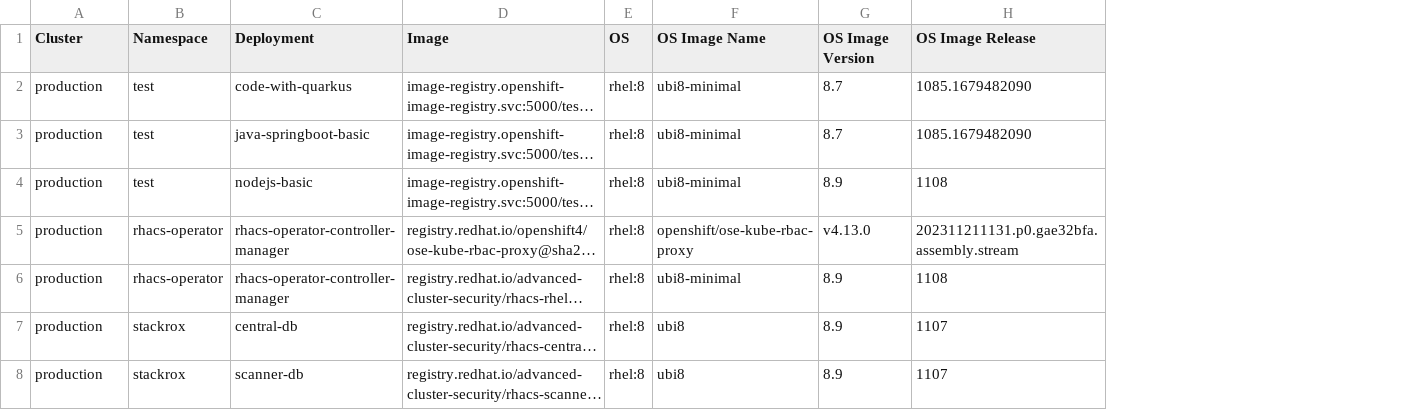
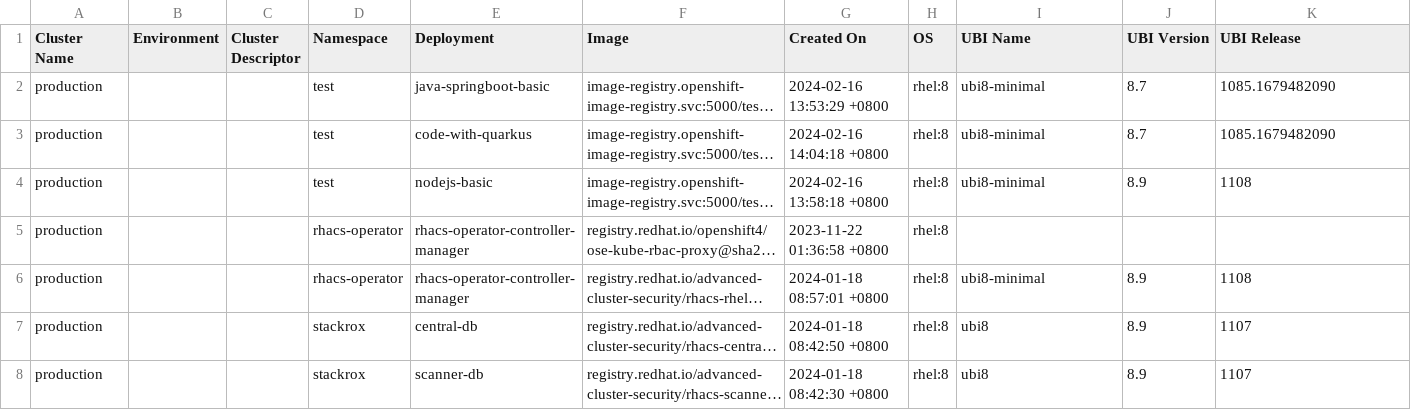
Before and after one commit to juandazeng/rhacs-api, a CSV file: output.csv, drawn as a sheet; only a part is shown; long unchanged cells end in …; addresses are those after the commit; the diff names each change by its address in the sheet, - before the commit and + after, or states it on an @@ line.

```diff
--- a/output.csv
+++ b/output.csv
+column B (Environment), empty
+column C (Cluster Descriptor), empty
+column G (Created On), rows 3-8: 2024-02-16 14:04:18 +0800 | 2024-02-16 13:58:18 +0800 | 2023-11-22 01:36:58 +0800 | 2024-01-18 08:57:01 +0800 | 2024-01-18 08:42:50 +0800 | 2024-01-18 08:42:30 +0800
-A1: Cluster
+A1: Cluster Name
-I1: OS Image Name
+I1: UBI Name
-J1: OS Image Version
+J1: UBI Version
-K1: OS Image Release
+K1: UBI Release
@@ row 3 moved to row 2: production @@
-I5 (UBI Name): openshift/ose-kube-rbac-proxy
+I5 (UBI Name): (empty)
-J5 (UBI Version): v4.13.0
+J5 (UBI Version): (empty)
-K5 (UBI Release): 202311211131.p0.gae32bfa.assembly.stream
+K5 (UBI Release): (empty)
```
Also changed, not shown: 1 other file.
